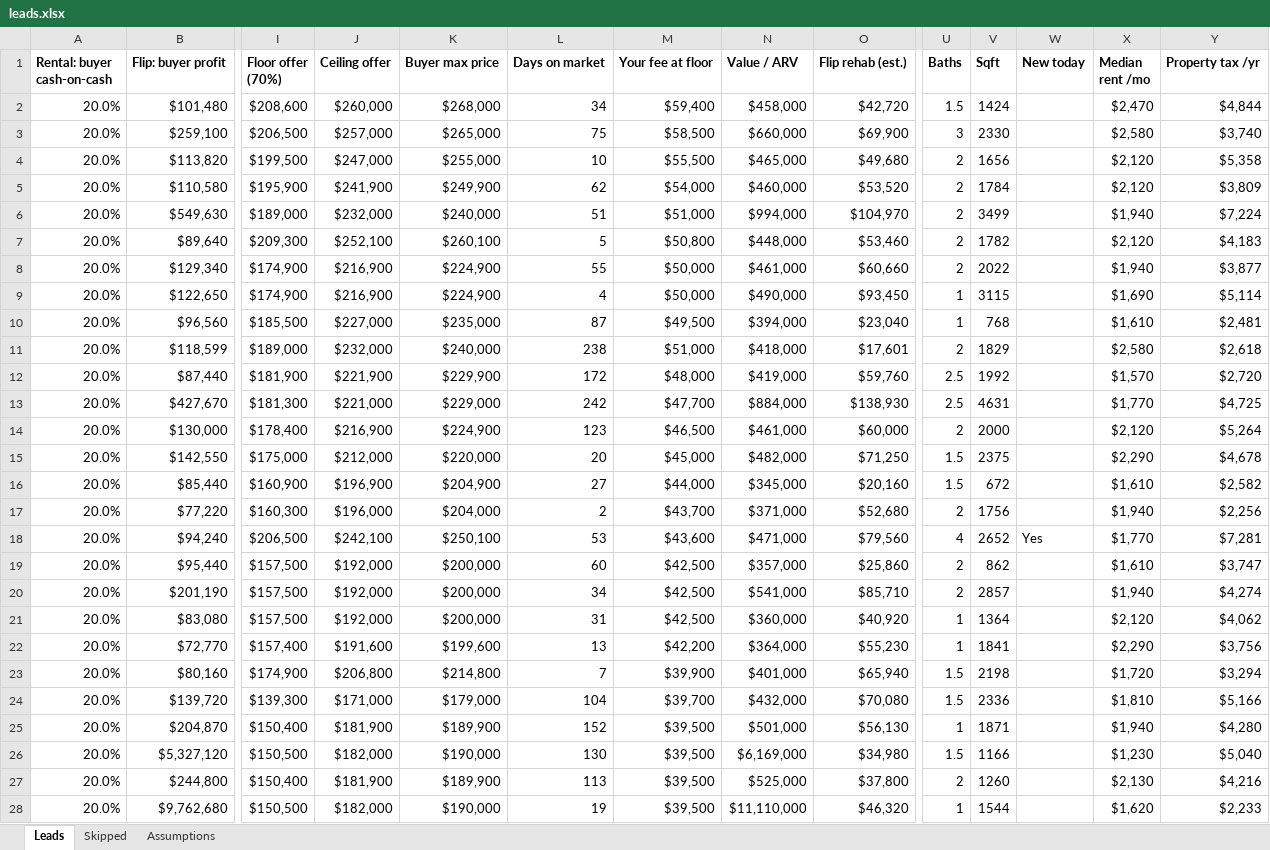
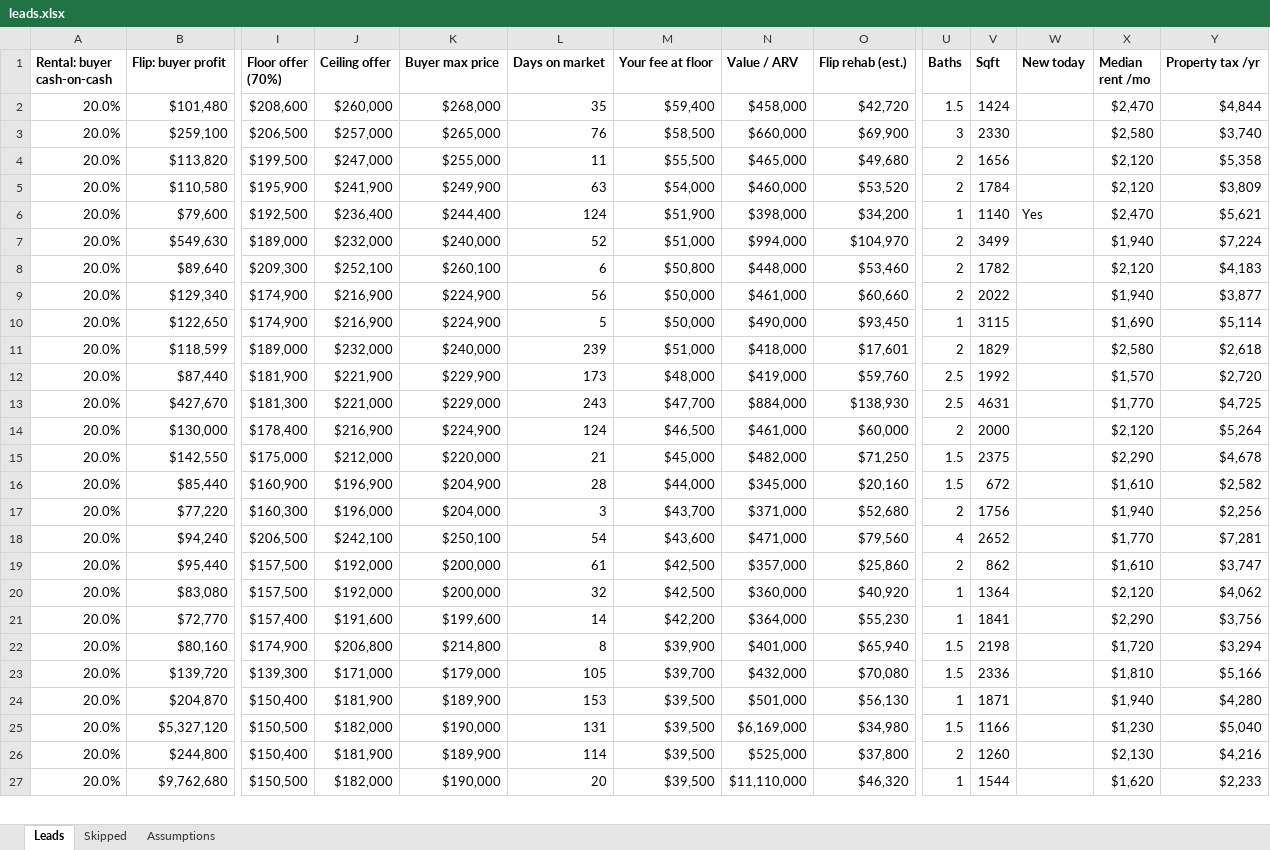
Before and after one commit to thomaswright03/wholesale-deal-finder, an Excel workbook: latest/leads.xlsx, sheet Leads, drawn as a sheet; only a part is shown, gaps mark what is left out; values as stored, in another font and other column widths than the file's, no borders; removed rows and columns are numbered as before the commit, all else as after; rows hold the shown columns only; the diff covers the shown part only; the diff names each change by its address in the sheet, - before the commit and + after, or states it on an @@ line.

```diff
--- a/latest/leads.xlsx (sheet Leads)
+++ b/latest/leads.xlsx (sheet Leads)
-L2 (Days on market): 34
+L2 (Days on market): 35
-L3 (Days on market): 75
+L3 (Days on market): 76
-L4 (Days on market): 10
+L4 (Days on market): 11
-L5 (Days on market): 62
+L5 (Days on market): 63
+row 6: 20.0% | $79,600 | $192,500 | $236,400 | $244,400 | 124 | $51,900 | $398,000 | $34,200 | 1 | 1140 | Yes | $2,470 | $5,621
-L7 (Days on market): 51
+L7 (Days on market): 52
-L8 (Days on market): 5
+L8 (Days on market): 6
-L9 (Days on market): 55
+L9 (Days on market): 56
-L10 (Days on market): 4
+L10 (Days on market): 5
-row 10: 20.0% | $96,560 | $185,500 | $227,000 | $235,000 | 87 | $49,500 | $394,000 | $23,040 | 1 | 768 |  | $1,610 | $2,481
-L11 (Days on market): 238
+L11 (Days on market): 239
-L12 (Days on market): 172
+L12 (Days on market): 173
-L13 (Days on market): 242
+L13 (Days on market): 243
-L14 (Days on market): 123
+L14 (Days on market): 124
-L15 (Days on market): 20
+L15 (Days on market): 21
-L16 (Days on market): 27
+L16 (Days on market): 28
-L17 (Days on market): 2
+L17 (Days on market): 3
-L18 (Days on market): 53
+L18 (Days on market): 54
-W18 (New today): Yes
+W18 (New today): (empty)
-L19 (Days on market): 60
+L19 (Days on market): 61
-row 20: 20.0% | $201,190 | $157,500 | $192,000 | $200,000 | 34 | $42,500 | $541,000 | $85,710 | 2 | 2857 |  | $1,940 | $4,274
-L20 (Days on market): 31
+L20 (Days on market): 32
-L21 (Days on market): 13
+L21 (Days on market): 14
-L22 (Days on market): 7
+L22 (Days on market): 8
-L23 (Days on market): 104
+L23 (Days on market): 105
-L24 (Days on market): 152
+L24 (Days on market): 153
-L25 (Days on market): 130
+L25 (Days on market): 131
-L26 (Days on market): 113
+L26 (Days on market): 114
-L27 (Days on market): 19
+L27 (Days on market): 20
```
Also changed, not shown: other rows of this sheet, sheet Skipped, sheet Assumptions, 5 other files.
